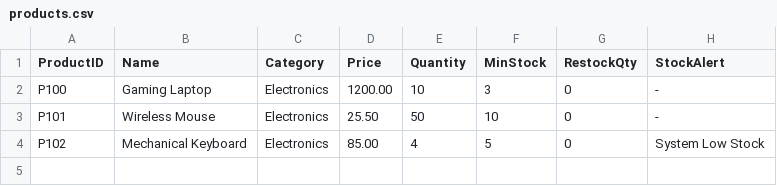
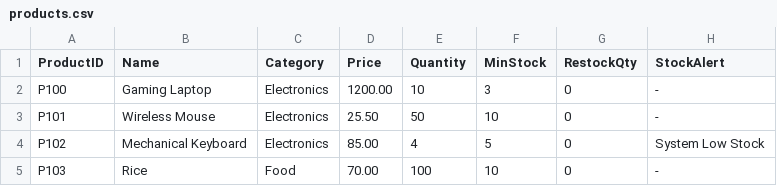
Before and after one commit to labib-0/SIMS_C, a CSV file: products.csv, drawn as a sheet.

```diff
--- a/products.csv
+++ b/products.csv
@@ -4 +4,2 @@ P101,Wireless Mouse,Electronics,25.50,50,10,0,-
 P102,Mechanical Keyboard,Electronics,85.00,4,5,0,System Low Stock
+P103,Rice,Food,70.00,100,10,0,-
```
Also changed, not shown: 6 other files.
